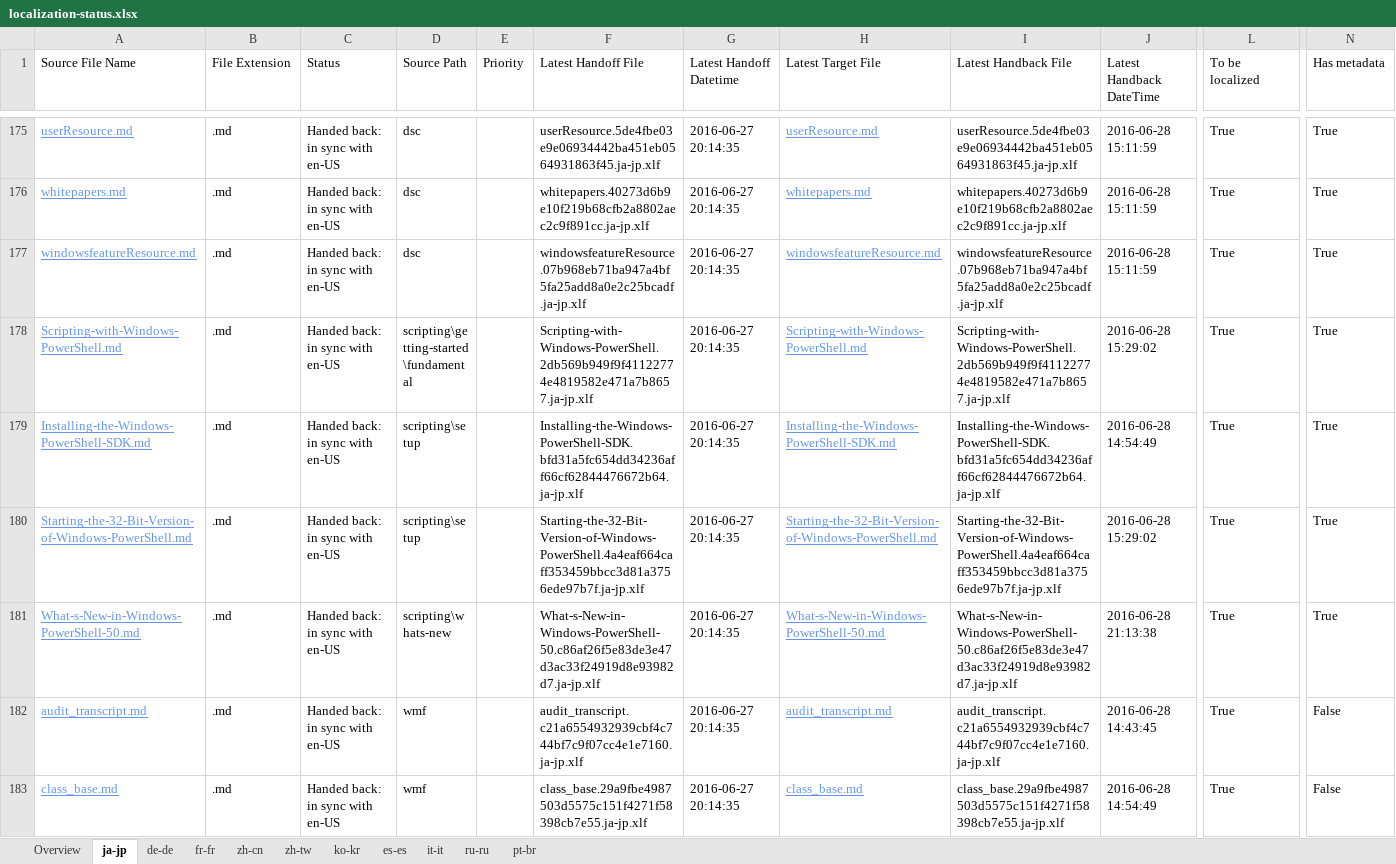
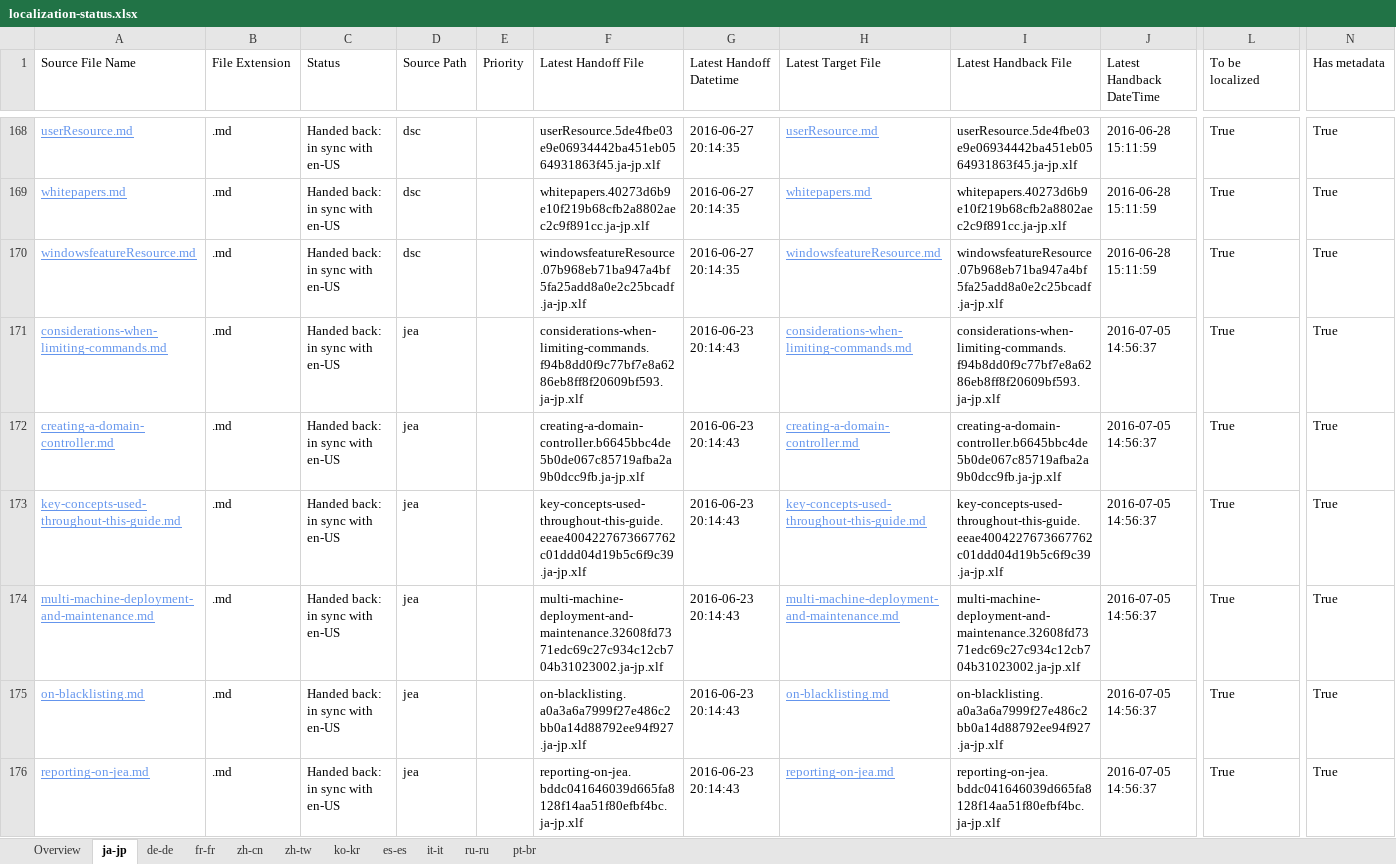
Before and after one commit to SonjaSaltzman/powerShell-Docs.handback, an Excel workbook: ol-handback/PowerShell/powerShell-Docs/live/localization-status.xlsx, sheet ja-jp, drawn as a sheet; only a part is shown, gaps mark what is left out; the shorter side is filled out with more unchanged rows; values as stored, in another font and other column widths than the file's, no borders; table styles not drawn; rows hold the shown columns only; the diff covers the shown part only; the diff names each change by its address in the sheet, - before the commit and + after, or states it on an @@ line.

Commit message:
Generate Report for Handback

```diff
--- a/ol-handback/PowerShell/powerShell-Docs/live/localization-status.xlsx (sheet ja-jp)
+++ b/ol-handback/PowerShell/powerShell-Docs/live/localization-status.xlsx (sheet ja-jp)
+row 171: considerations-when-limiting-commands.md | .md | Handed back: in sync with en-US | jea |  | considerations-when-limiting-commands.f94b8dd0f9c77bf7e8a6286eb8ff8f20609bf593.ja-jp.xlf | 2016-06-23 20:14:43 | considerations-when-limiting-commands.md | considerations-when-limiting-commands.f94b8dd0f9c77bf7e8a6286eb8ff8f20609bf593.ja-jp.xlf | 2016-07-05 14:56:37 | True | True
+row 172: creating-a-domain-controller.md | .md | Handed back: in sync with en-US | jea |  | creating-a-domain-controller.b6645bbc4de5b0de067c85719afba2a9b0dcc9fb.ja-jp.xlf | 2016-06-23 20:14:43 | creating-a-domain-controller.md | creating-a-domain-controller.b6645bbc4de5b0de067c85719afba2a9b0dcc9fb.ja-jp.xlf | 2016-07-05 14:56:37 | True | True
+row 173: key-concepts-used-throughout-this-guide.md | .md | Handed back: in sync with en-US | jea |  | key-concepts-used-throughout-this-guide.eeae4004227673667762c01ddd04d19b5c6f9c39.ja-jp.xlf | 2016-06-23 20:14:43 | key-concepts-used-throughout-this-guide.md | key-concepts-used-throughout-this-guide.eeae4004227673667762c01ddd04d19b5c6f9c39.ja-jp.xlf | 2016-07-05 14:56:37 | True | True
+row 174: multi-machine-deployment-and-maintenance.md | .md | Handed back: in sync with en-US | jea |  | multi-machine-deployment-and-maintenance.32608fd7371edc69c27c934c12cb704b31023002.ja-jp.xlf | 2016-06-23 20:14:43 | multi-machine-deployment-and-maintenance.md | multi-machine-deployment-and-maintenance.32608fd7371edc69c27c934c12cb704b31023002.ja-jp.xlf | 2016-07-05 14:56:37 | True | True
+row 175: on-blacklisting.md | .md | Handed back: in sync with en-US | jea |  | on-blacklisting.a0a3a6a7999f27e486c2bb0a14d88792ee94f927.ja-jp.xlf | 2016-06-23 20:14:43 | on-blacklisting.md | on-blacklisting.a0a3a6a7999f27e486c2bb0a14d88792ee94f927.ja-jp.xlf | 2016-07-05 14:56:37 | True | True
+row 176: reporting-on-jea.md | .md | Handed back: in sync with en-US | jea |  | reporting-on-jea.bddc041646039d665fa8128f14aa51f80efbf4bc.ja-jp.xlf | 2016-06-23 20:14:43 | reporting-on-jea.md | reporting-on-jea.bddc041646039d665fa8128f14aa51f80efbf4bc.ja-jp.xlf | 2016-07-05 14:56:37 | True | True
```
Also changed, not shown: 15 added rows and 21 removed rows elsewhere in this sheet, sheet Overview, ol-handback/PowerShell/powerShell-Docs/live/handback-status.xlsx.
